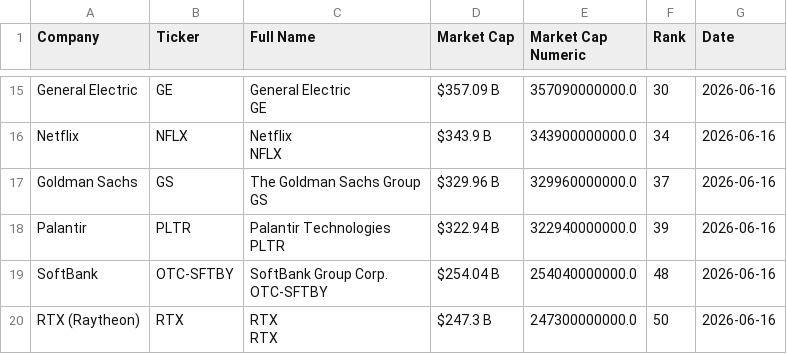
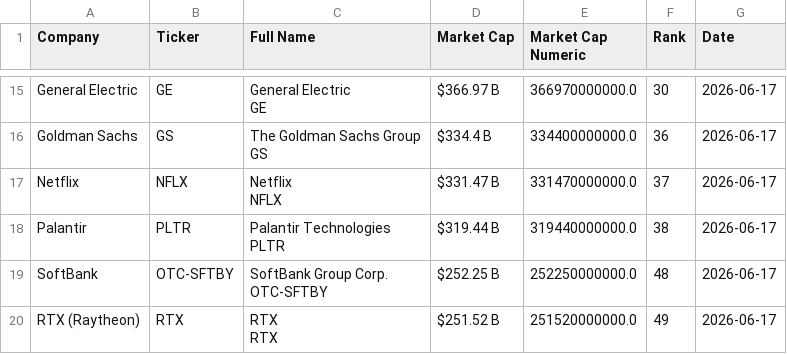
Before and after one commit to ayeeff/fiefdom, a CSV file: data/pubtotal.csv, drawn as a sheet; only a part is shown, gaps mark what is left out; removed rows and columns are numbered as before the commit, all else as after; ↵ is a line break in a cell; the diff covers the shown part only; the diff names each change by its address in the sheet, - before the commit and + after, or states it on an @@ line.

```diff
--- a/data/pubtotal.csv
+++ b/data/pubtotal.csv
-D15 (Market Cap): $357.09 B
+D15 (Market Cap): $366.97 B
-E15 (Market Cap Numeric): 357090000000.0
+E15 (Market Cap Numeric): 366970000000.0
-G15 (Date): 2026-06-16
+G15 (Date): 2026-06-17
+row 16: Goldman Sachs | GS | The Goldman Sachs Group ↵ GS | $334.4 B | 334400000000.0 | 36 | 2026-06-17
-D17 (Market Cap): $343.9 B
+D17 (Market Cap): $331.47 B
-E17 (Market Cap Numeric): 343900000000.0
+E17 (Market Cap Numeric): 331470000000.0
-F17 (Rank): 34
+F17 (Rank): 37
-G17 (Date): 2026-06-16
+G17 (Date): 2026-06-17
-row 17: Goldman Sachs | GS | The Goldman Sachs Group ↵ GS | $329.96 B | 329960000000.0 | 37 | 2026-06-16
-D18 (Market Cap): $322.94 B
+D18 (Market Cap): $319.44 B
-E18 (Market Cap Numeric): 322940000000.0
+E18 (Market Cap Numeric): 319440000000.0
-F18 (Rank): 39
+F18 (Rank): 38
-G18:G20 (Date): 2026-06-16
+G18:G20 (Date): 2026-06-17
-D19 (Market Cap): $254.04 B
+D19 (Market Cap): $252.25 B
-E19 (Market Cap Numeric): 254040000000.0
+E19 (Market Cap Numeric): 252250000000.0
-D20 (Market Cap): $247.3 B
+D20 (Market Cap): $251.52 B
-E20 (Market Cap Numeric): 247300000000.0
+E20 (Market Cap Numeric): 251520000000.0
-F20 (Rank): 50
+F20 (Rank): 49
```
Also changed, not shown: 2 added rows, 2 removed rows and 35 edited cells elsewhere in this file.
